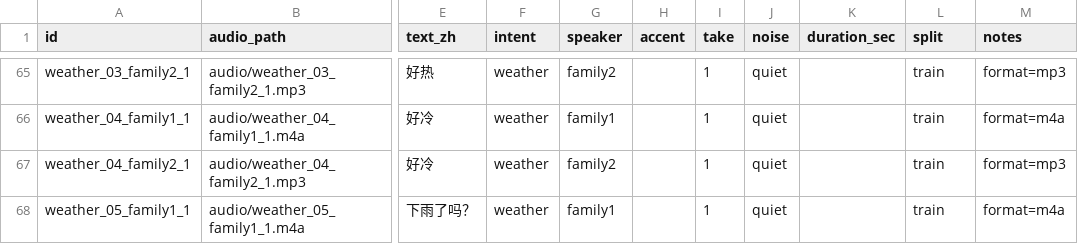
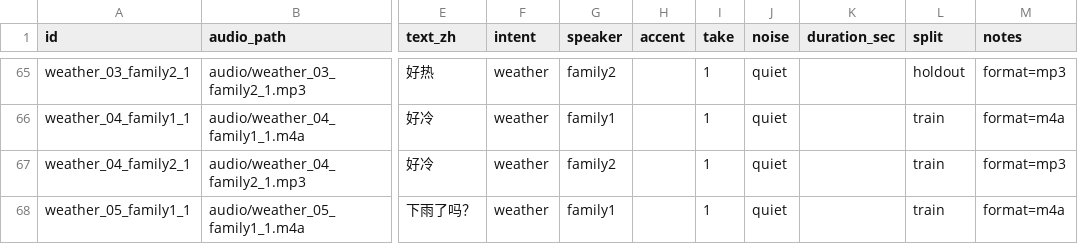
Before and after one commit to barewchiu/nana-teochew-agent, a CSV file: data/asr/l1_commands/manifest.csv, drawn as a sheet; only a part is shown, gaps mark what is left out; the diff covers the shown part only; the diff names each change by its address in the sheet, - before the commit and + after, or states it on an @@ line.

```diff
--- a/data/asr/l1_commands/manifest.csv
+++ b/data/asr/l1_commands/manifest.csv
-L65 (split): train
+L65 (split): holdout
```
Also changed, not shown: 31 edited cells elsewhere in this file, 2 other files.
